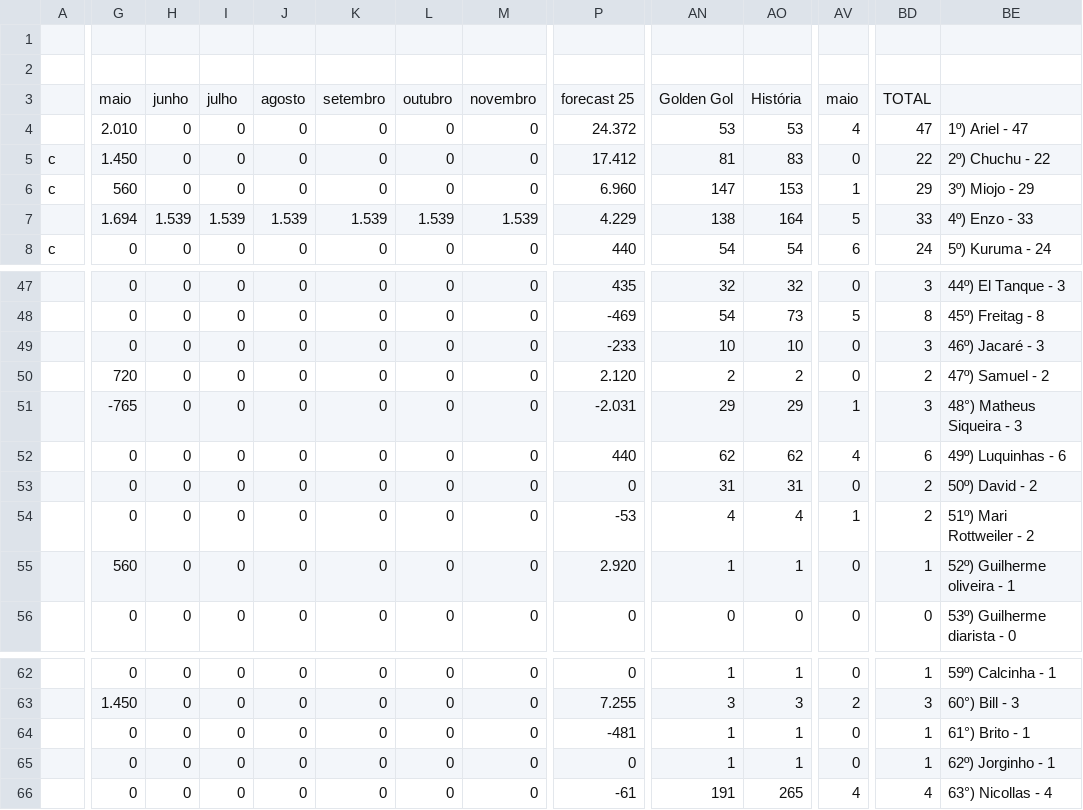
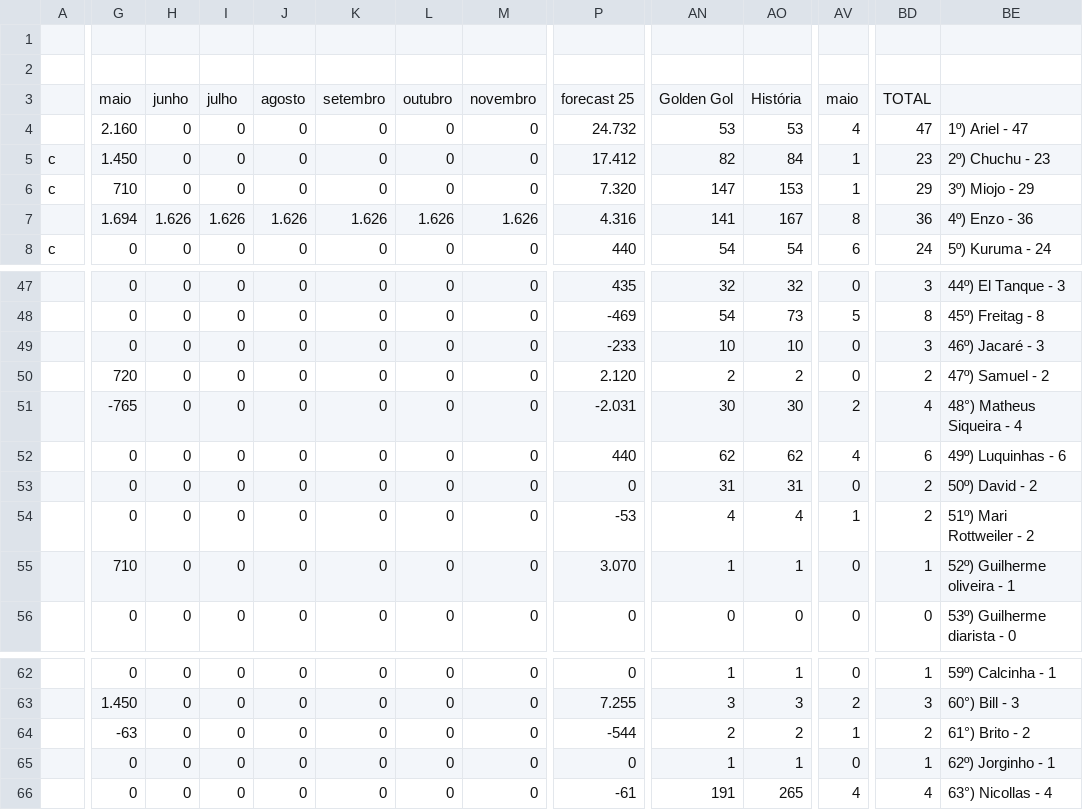
Before and after one commit to enzorchagas123/dados-pelada-CBD, a CSV file: dados.csv, drawn as a sheet; only a part is shown, gaps mark what is left out; the diff covers the shown part only; the diff names each change by its address in the sheet, - before the commit and + after, or states it on an @@ line.

```diff
--- a/dados.csv
+++ b/dados.csv
-G4: 2.010
+G4: 2.160
-P4: 24.372
+P4: 24.732
-AN5: 81
+AN5: 82
-AO5: 83
+AO5: 84
-AV5: 0
+AV5: 1
-BD5: 22
+BD5: 23
-BE5: 2º) Chuchu - 22
+BE5: 2º) Chuchu - 23
-G6: 560
+G6: 710
-P6: 6.960
+P6: 7.320
-H7: 1.539
+H7: 1.626
-I7: 1.539
+I7: 1.626
-J7: 1.539
+J7: 1.626
-K7: 1.539
+K7: 1.626
-L7: 1.539
+L7: 1.626
-M7: 1.539
+M7: 1.626
-P7: 4.229
+P7: 4.316
-AN7: 138
+AN7: 141
-AO7: 164
+AO7: 167
-AV7: 5
+AV7: 8
-BD7: 33
+BD7: 36
-BE7: 4º) Enzo - 33
+BE7: 4º) Enzo - 36
-AN51: 29
+AN51: 30
-AO51: 29
+AO51: 30
-AV51: 1
+AV51: 2
-BD51: 3
+BD51: 4
-BE51: 48°) Matheus Siqueira - 3
+BE51: 48°) Matheus Siqueira - 4
-G55: 560
+G55: 710
-P55: 2.920
+P55: 3.070
-G64: 0
+G64: -63
-P64: -481
+P64: -544
-AN64: 1
+AN64: 2
-AO64: 1
+AO64: 2
-AV64: 0
+AV64: 1
-BD64: 1
+BD64: 2
-BE64: 61°) Brito - 1
+BE64: 61°) Brito - 2
```
Also changed, not shown: 98 edited cells elsewhere in this file.
